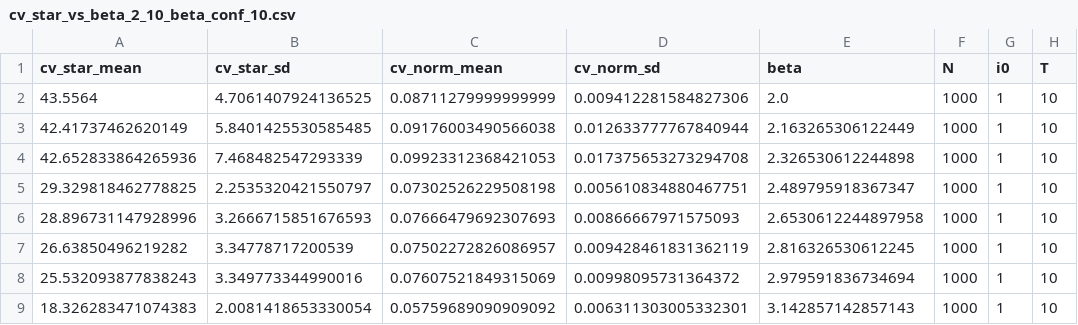
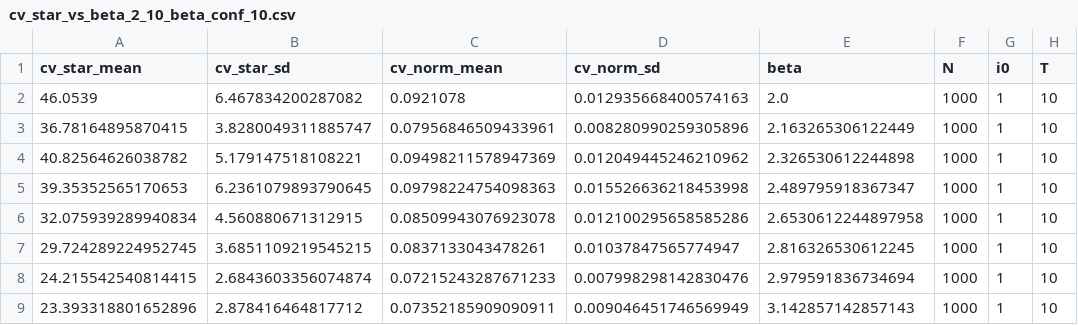
Before and after one commit to sladjkf/WD_LR_grad_est_for_SIR_model, a CSV file: output/data/pricing/cv_star_vs_beta_2_10_beta_conf_10.csv, drawn as a sheet; only a part is shown; the diff covers the shown part only; the diff names each change by its address in the sheet, - before the commit and + after, or states it on an @@ line.

```diff
--- a/output/data/pricing/cv_star_vs_beta_2_10_beta_conf_10.csv
+++ b/output/data/pricing/cv_star_vs_beta_2_10_beta_conf_10.csv
-A2 (cv_star_mean): 43.5564
+A2 (cv_star_mean): 46.0539
-B2 (cv_star_sd): 4.7061407924136525
+B2 (cv_star_sd): 6.467834200287082
-C2 (cv_norm_mean): 0.08711279999999999
+C2 (cv_norm_mean): 0.0921078
-D2 (cv_norm_sd): 0.009412281584827306
+D2 (cv_norm_sd): 0.012935668400574163
-A3 (cv_star_mean): 42.41737462620149
+A3 (cv_star_mean): 36.78164895870415
-B3 (cv_star_sd): 5.8401425530585485
+B3 (cv_star_sd): 3.8280049311885747
-C3 (cv_norm_mean): 0.09176003490566038
+C3 (cv_norm_mean): 0.07956846509433961
-D3 (cv_norm_sd): 0.012633777767840944
+D3 (cv_norm_sd): 0.008280990259305896
-A4 (cv_star_mean): 42.652833864265936
+A4 (cv_star_mean): 40.82564626038782
-B4 (cv_star_sd): 7.468482547293339
+B4 (cv_star_sd): 5.179147518108221
-C4 (cv_norm_mean): 0.09923312368421053
+C4 (cv_norm_mean): 0.09498211578947369
-D4 (cv_norm_sd): 0.017375653273294708
+D4 (cv_norm_sd): 0.012049445246210962
-A5 (cv_star_mean): 29.329818462778825
+A5 (cv_star_mean): 39.35352565170653
-B5 (cv_star_sd): 2.2535320421550797
+B5 (cv_star_sd): 6.2361079893790645
-C5 (cv_norm_mean): 0.07302526229508198
+C5 (cv_norm_mean): 0.09798224754098363
-D5 (cv_norm_sd): 0.005610834880467751
+D5 (cv_norm_sd): 0.015526636218453998
-A6 (cv_star_mean): 28.896731147928996
+A6 (cv_star_mean): 32.075939289940834
-B6 (cv_star_sd): 3.2666715851676593
+B6 (cv_star_sd): 4.560880671312915
-C6 (cv_norm_mean): 0.07666479692307693
+C6 (cv_norm_mean): 0.08509943076923078
-D6 (cv_norm_sd): 0.00866667971575093
+D6 (cv_norm_sd): 0.012100295658585286
-A7 (cv_star_mean): 26.63850496219282
+A7 (cv_star_mean): 29.724289224952745
-B7 (cv_star_sd): 3.34778717200539
+B7 (cv_star_sd): 3.6851109219545215
-C7 (cv_norm_mean): 0.07502272826086957
+C7 (cv_norm_mean): 0.0837133043478261
-D7 (cv_norm_sd): 0.009428461831362119
+D7 (cv_norm_sd): 0.01037847565774947
-A8 (cv_star_mean): 25.532093877838243
+A8 (cv_star_mean): 24.215542540814415
-B8 (cv_star_sd): 3.349773344990016
+B8 (cv_star_sd): 2.6843603356074874
-C8 (cv_norm_mean): 0.07607521849315069
+C8 (cv_norm_mean): 0.07215243287671233
-D8 (cv_norm_sd): 0.00998095731364372
+D8 (cv_norm_sd): 0.007998298142830476
-A9 (cv_star_mean): 18.326283471074383
+A9 (cv_star_mean): 23.393318801652896
-B9 (cv_star_sd): 2.0081418653330054
+B9 (cv_star_sd): 2.878416464817712
-C9 (cv_norm_mean): 0.05759689090909092
+C9 (cv_norm_mean): 0.07352185909090911
-D9 (cv_norm_sd): 0.006311303005332301
+D9 (cv_norm_sd): 0.009046451746569949
```
Also changed, not shown: 168 edited cells elsewhere in this file, output/data/beta_star_vs_cost_ci_independent_v_conf_10.csv, output/data/no_vrt_table.csv, 22 other files.
